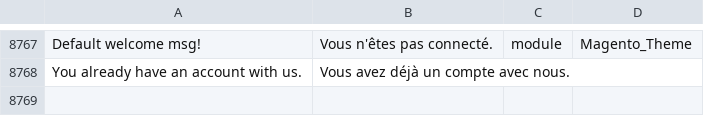
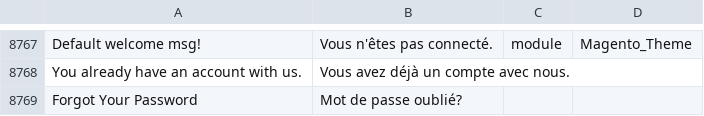
Before and after one commit to tvorexspecialist/m22sports, a CSV file: app/design/frontend/Rbo/puch/i18n/fr_FR.csv, drawn as a sheet; only a part is shown, gaps mark what is left out; the diff names each change by its address in the sheet, - before the commit and + after, or states it on an @@ line.

```diff
--- a/app/design/frontend/Rbo/puch/i18n/fr_FR.csv
+++ b/app/design/frontend/Rbo/puch/i18n/fr_FR.csv
+row 8769: Forgot Your Password | Mot de passe oublié?
```
Also changed, not shown: 5 other files.
